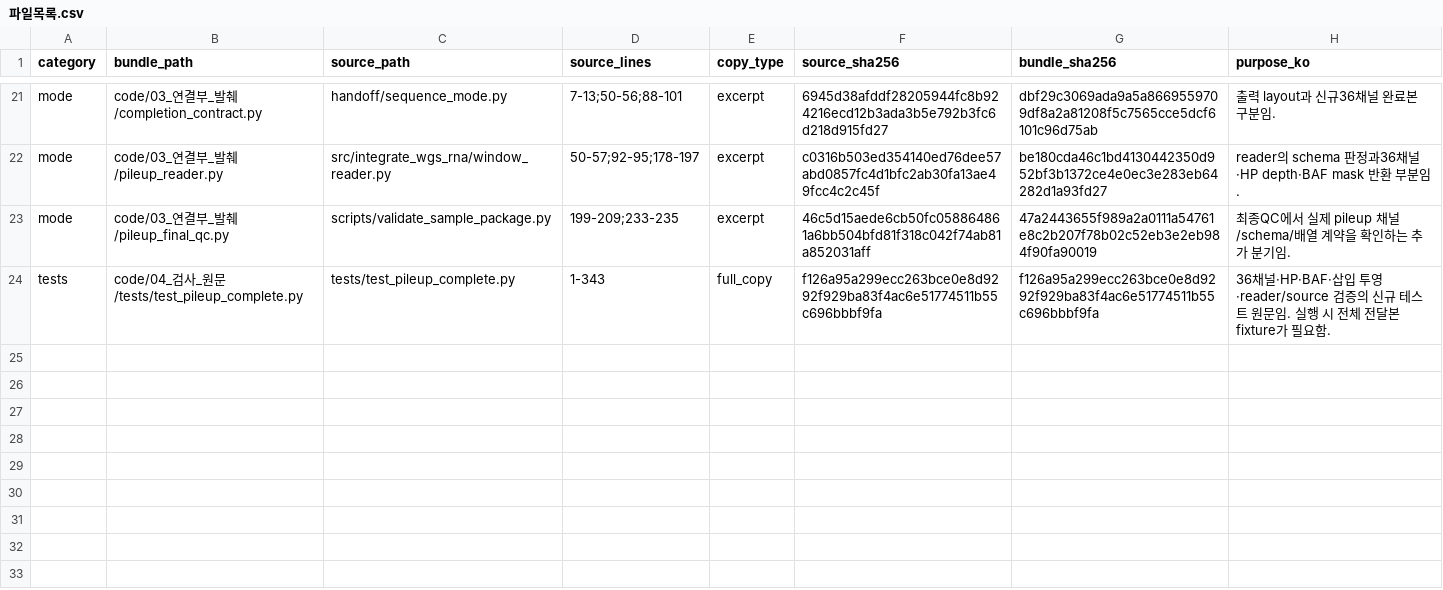
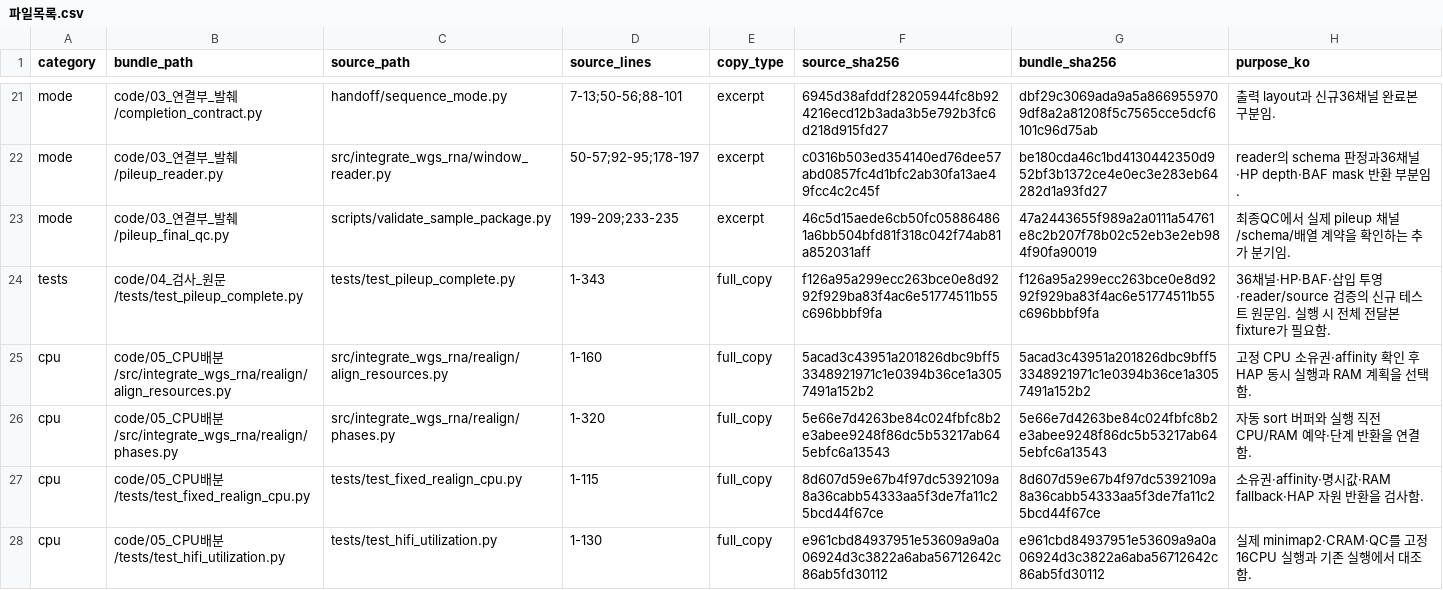
Before and after one commit to KU-MedAI/mfm_cloud_preprocess, a CSV file: to_tgil/파일목록.csv, drawn as a sheet; only a part is shown, gaps mark what is left out; the diff names each change by its address in the sheet, - before the commit and + after, or states it on an @@ line.

```diff
--- a/to_tgil/파일목록.csv
+++ b/to_tgil/파일목록.csv
+row 25: cpu | code/05_CPU배분/src/integrate_wgs_rna/realign/align_resources.py | src/integrate_wgs_rna/realign/align_resources.py | 1-160 | full_copy | 5acad3c43951a201826dbc9bff53348921971c1e0394b36ce1a3057491a152b2 | 5acad3c43951a201826dbc9bff53348921971c1e0394b36ce1a3057491a152b2 | 고정 CPU 소유권·affinity 확인 후 HAP 동시 실행과 RAM 계획을 선택함.
+row 26: cpu | code/05_CPU배분/src/integrate_wgs_rna/realign/phases.py | src/integrate_wgs_rna/realign/phases.py | 1-320 | full_copy | 5e66e7d4263be84c024fbfc8b2e3abee9248f86dc5b53217ab645ebfc6a13543 | 5e66e7d4263be84c024fbfc8b2e3abee9248f86dc5b53217ab645ebfc6a13543 | 자동 sort 버퍼와 실행 직전 CPU/RAM 예약·단계 반환을 연결함.
+row 27: cpu | code/05_CPU배분/tests/test_fixed_realign_cpu.py | tests/test_fixed_realign_cpu.py | 1-115 | full_copy | 8d607d59e67b4f97dc5392109a8a36cabb54333aa5f3de7fa11c25bcd44f67ce | 8d607d59e67b4f97dc5392109a8a36cabb54333aa5f3de7fa11c25bcd44f67ce | 소유권·affinity·명시값·RAM fallback·HAP 자원 반환을 검사함.
+row 28: cpu | code/05_CPU배분/tests/test_hifi_utilization.py | tests/test_hifi_utilization.py | 1-130 | full_copy | e961cbd84937951e53609a9a0a06924d3c3822a6aba56712642c86ab5fd30112 | e961cbd84937951e53609a9a0a06924d3c3822a6aba56712642c86ab5fd30112 | 실제 minimap2·CRAM·QC를 고정 16CPU 실행과 기존 실행에서 대조함.
```
Also changed, not shown: 14 other files.
